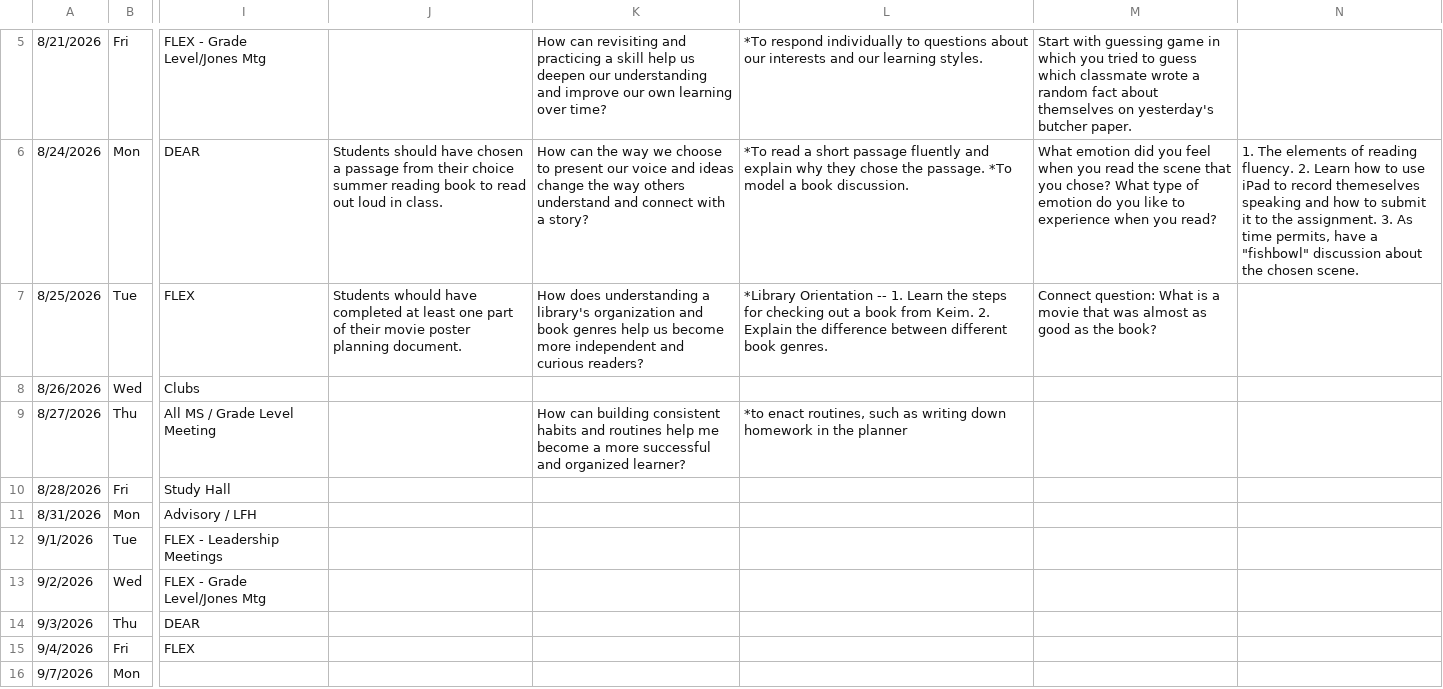
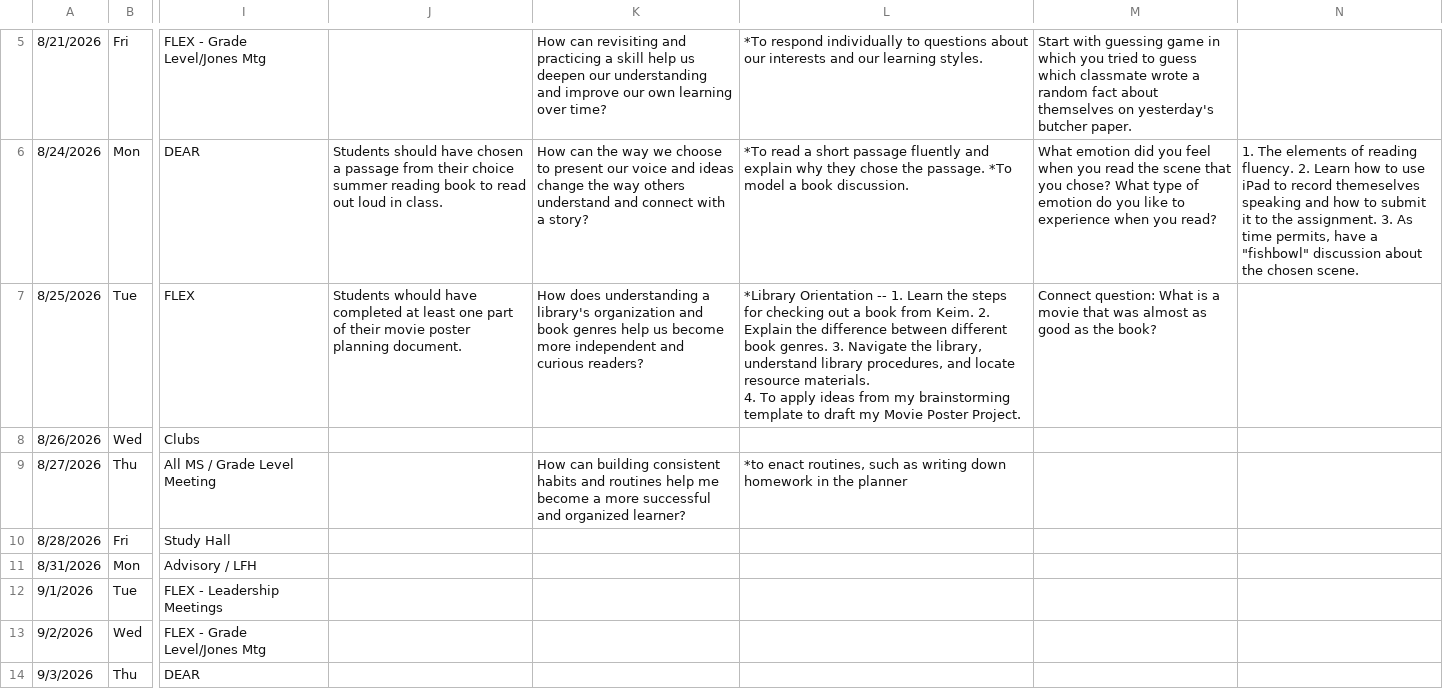
Before and after one commit to kimberlyjmartin/2026_Lesson_Planner_Calendar, a CSV file: daily_planner.csv, drawn as a sheet; only a part is shown, gaps mark what is left out; the shorter side is filled out with more unchanged rows; ↵ is a line break in a cell; the diff names each change by its address in the sheet, - before the commit and + after, or states it on an @@ line.

Commit message:
Auto-sync Daily Planner — 2026-08-23T22:39:01.153Z

```diff
--- a/daily_planner.csv
+++ b/daily_planner.csv
-L7: …book genres.
+L7: …book genres. 3. Navigate the library, understand library procedures, and locate resource materials. ↵ 4. To apply ideas from my brainstorming template to draft my Movie Poster Project.
```
